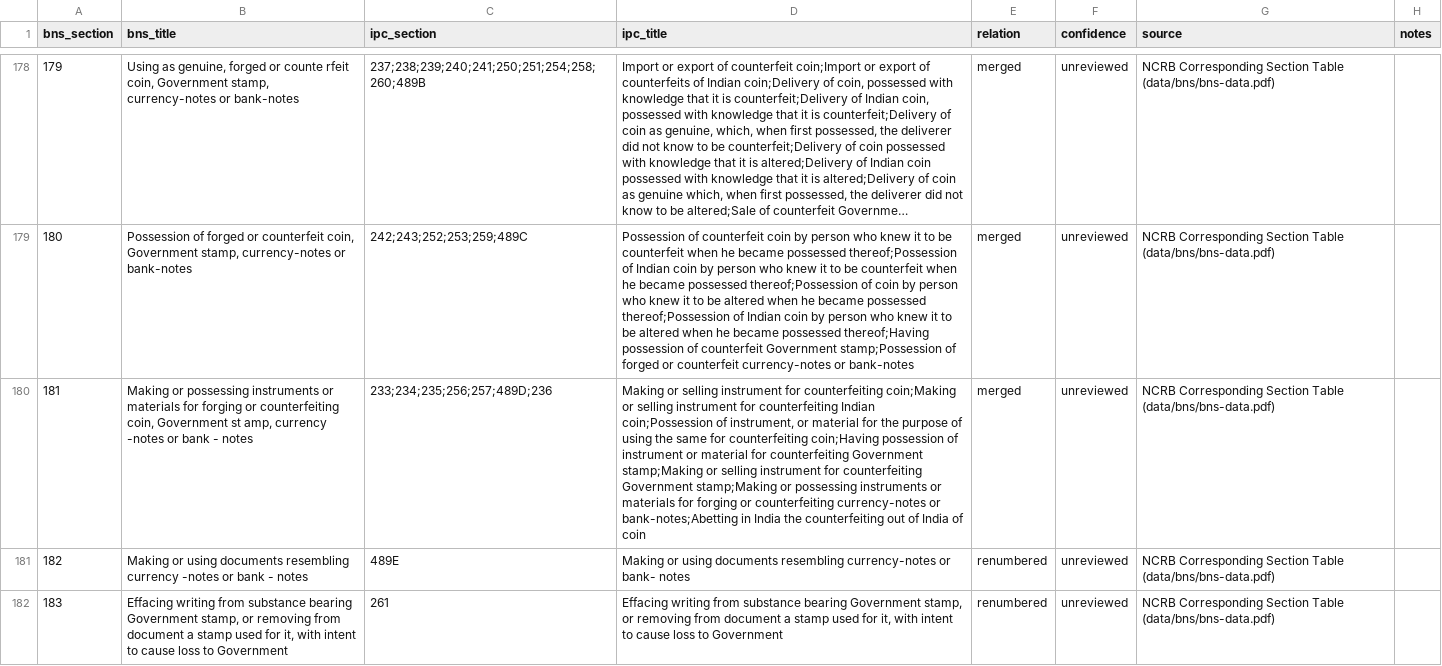
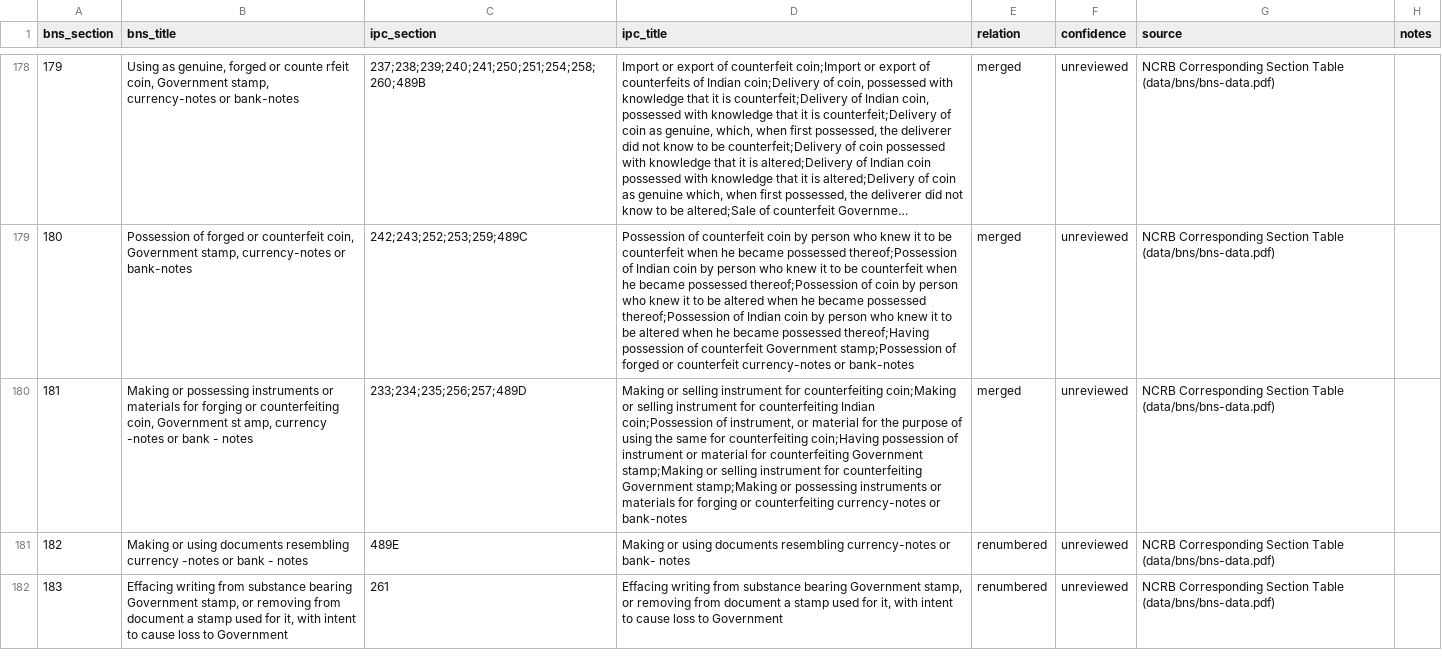
Before and after one commit to innovator-sh/jurisai, a CSV file: data/crosswalk/ipc_bns.csv, drawn as a sheet; only a part is shown, gaps mark what is left out; long unchanged cells end in …; the diff covers the shown part only; the diff names each change by its address in the sheet, - before the commit and + after, or states it on an @@ line.

```diff
--- a/data/crosswalk/ipc_bns.csv
+++ b/data/crosswalk/ipc_bns.csv
-C180 (ipc_section): 233;234;235;256;257;489D;236
+C180 (ipc_section): 233;234;235;256;257;489D
-D180 (ipc_title): …currency-notes or bank-notes;Abetting in India the counterfeiting out of India of coin
+D180 (ipc_title): …currency-notes or bank-notes
```
Also changed, not shown: 14 added rows, 1 removed row and 29 edited cells elsewhere in this file, 1 other file.
